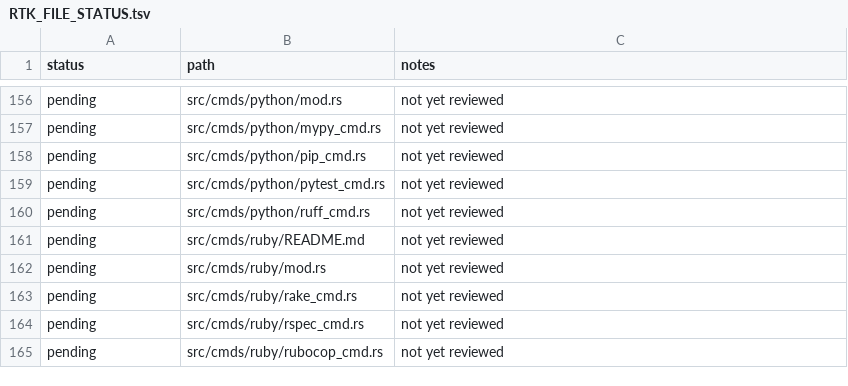
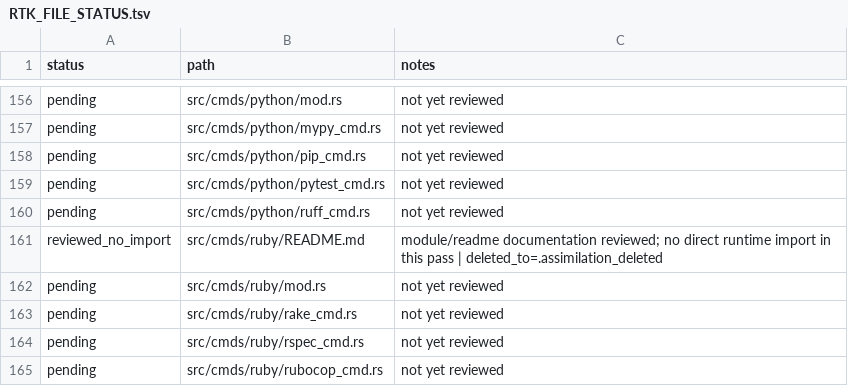
Before and after one commit to jakerslam/protheus, a TSV file: docs/workspace/reports/RTK_FILE_STATUS.tsv, drawn as a sheet; only a part is shown, gaps mark what is left out; the diff covers the shown part only.

Commit message:
chore(rtk): drain README intake rows and update ledger

```diff
--- a/docs/workspace/reports/RTK_FILE_STATUS.tsv
+++ b/docs/workspace/reports/RTK_FILE_STATUS.tsv
@@ -160,3 +160,3 @@ pending	src/cmds/python/pytest_cmd.rs	not yet reviewed
 pending	src/cmds/python/ruff_cmd.rs	not yet reviewed
-pending	src/cmds/ruby/README.md	not yet reviewed
+reviewed_no_import	src/cmds/ruby/README.md	module/readme documentation reviewed; no direct runtime import in this pass | deleted_to=.assimilation_deleted
 pending	src/cmds/ruby/mod.rs	not yet reviewed
```
Also changed, not shown: 30 edited cells elsewhere in this file, 1 other file.
